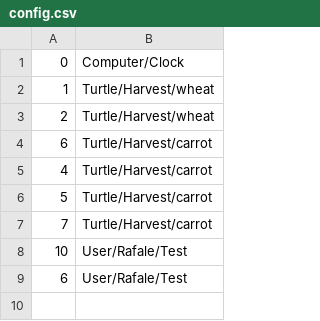
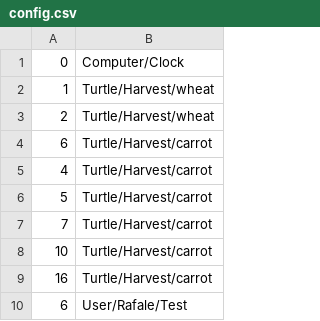
Before and after one commit to Rafale28/ComputerCraft, a CSV file: config.csv, drawn as a sheet.

Commit message:
config設定

```diff
--- a/config.csv
+++ b/config.csv
@@ -7,3 +7,4 @@
 7, Turtle/Harvest/carrot
-10, User/Rafale/Test
+10, Turtle/Harvest/carrot
+16, Turtle/Harvest/carrot
 6, User/Rafale/Test
```
